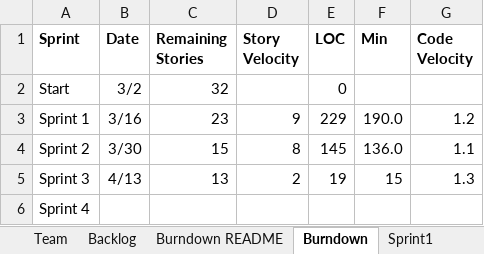
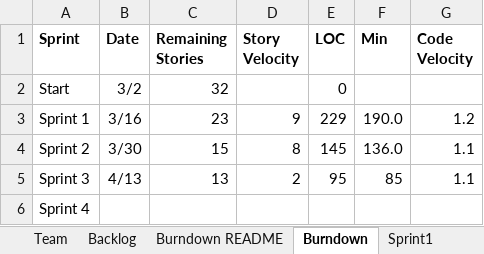
Before and after one commit to mattbayne/CS-555-Project-Group-7, an Excel workbook: Team07Report.xlsx, sheet Burndown, drawn as a sheet; values as stored, in another font and other column widths than the file's, no borders; charts and pictures not drawn; the diff names each change by its address in the sheet, - before the commit and + after, or states it on an @@ line.

```diff
--- a/Team07Report.xlsx (sheet Burndown)
+++ b/Team07Report.xlsx (sheet Burndown)
-E5 (LOC): 19
+E5 (LOC): 95
-F5 (Min): 15
+F5 (Min): 85
-G5 (Code Velocity): 1.3
+G5 (Code Velocity): 1.1
```
Also changed, not shown: sheet Sprint3, sheet Stories, sheet Backlog.
